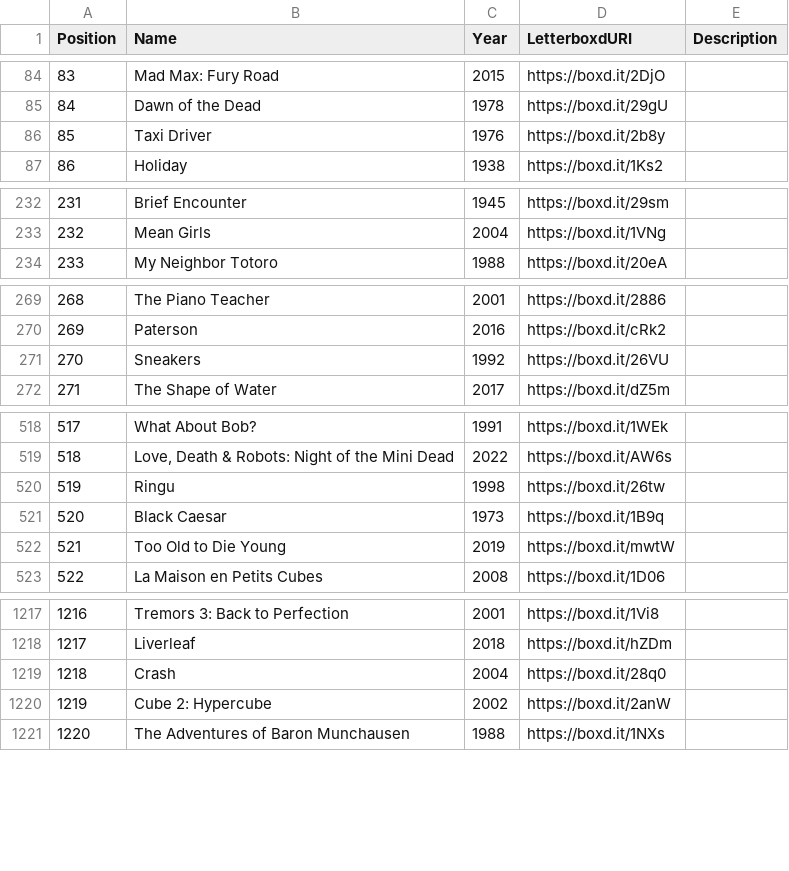
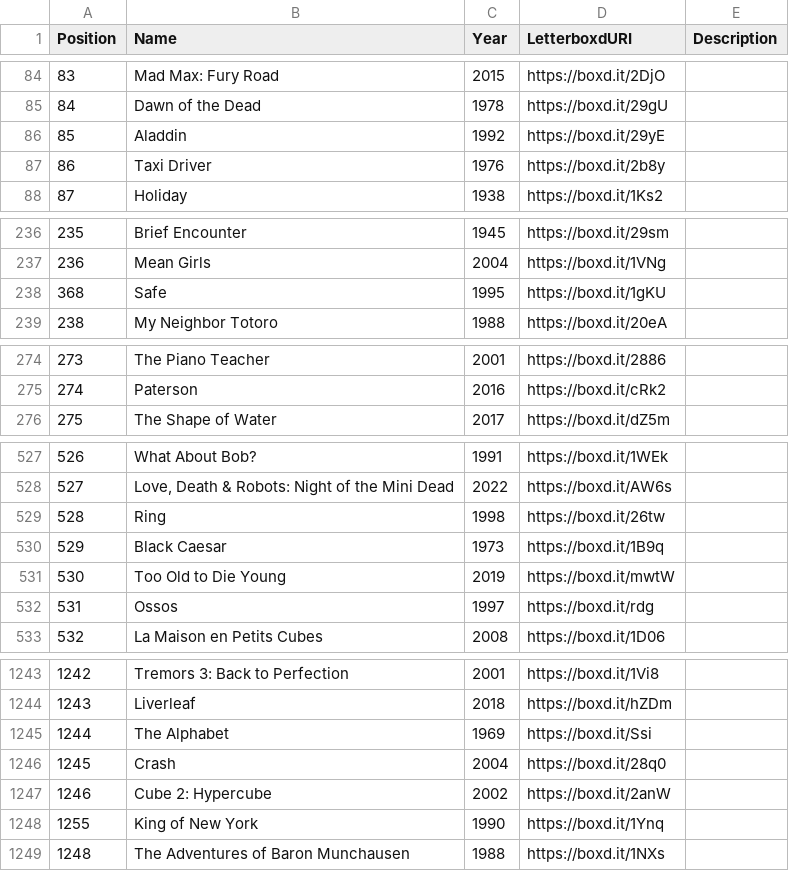
Before and after one commit to MrHen/movie-sorter, a CSV file: rankings.csv, drawn as a sheet; only a part is shown, gaps mark what is left out; removed rows and columns are numbered as before the commit, all else as after; the diff covers the shown part only; the diff names each change by its address in the sheet, - before the commit and + after, or states it on an @@ line.

```diff
--- a/rankings.csv
+++ b/rankings.csv
+row 86: 85 | Aladdin | 1992 | https://boxd.it/29yE
@@ column A (Position) renumbered from row 87 down @@
+row 238: 368 | Safe | 1995 | https://boxd.it/1gKU
-row 271: 270 | Sneakers | 1992 | https://boxd.it/26VU
-B529 (Name): Ringu
+B529 (Name): Ring
+row 532: 531 | Ossos | 1997 | https://boxd.it/rdg
+row 1245: 1244 | The Alphabet | 1969 | https://boxd.it/Ssi
@@ row 1333 moved to row 1248: 1255 @@
```
Also changed, not shown: 30 added rows, 2 removed rows, 2 moved rows and 13 edited cells elsewhere in this file, 2 other files.
